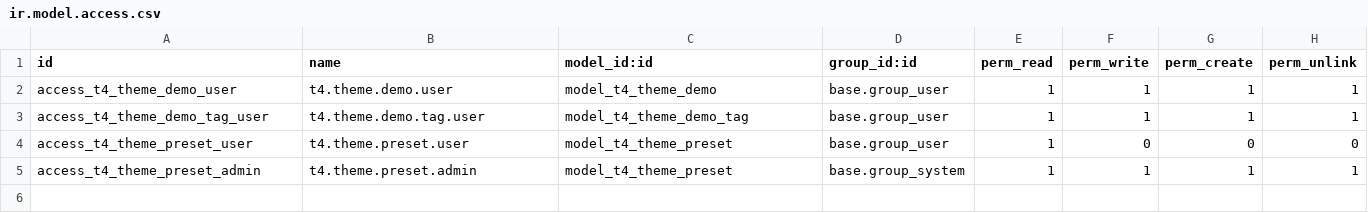
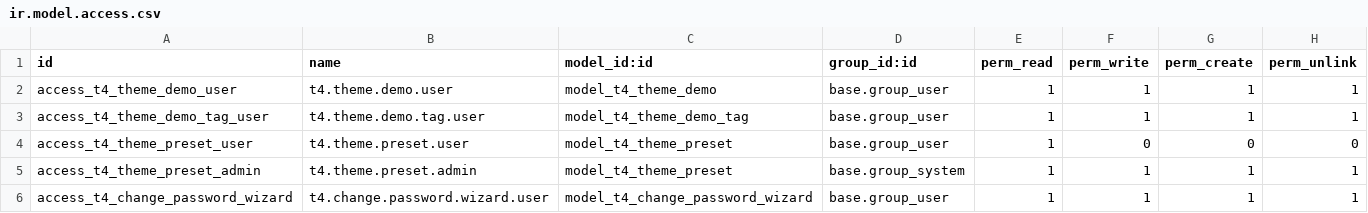
Before and after one commit to T4TEK-DEV/t4_theme, a CSV file: security/ir.model.access.csv, drawn as a sheet.

Commit message:
feat(t4_theme): add custom password change feature
Ported from STIs v18 module:
- models/change_password_wizard.py: TransientModel with identity check
- models/res_users.py: check_identity decorator + custom_preference_change_password
- views/change_password_wizard_views.xml: password form dialog
- static/src/webclient/user_menu/user_menu_items.js: user menu "Đổi mật khẩu"
- security/ir.model.access.csv: access rights for wizard
- Replaced default Odoo change_password and logout menu items

```diff
--- a/security/ir.model.access.csv
+++ b/security/ir.model.access.csv
@@ -5 +5,2 @@ access_t4_theme_preset_user,t4.theme.preset.user,model_t4_theme_preset,base.grou
 access_t4_theme_preset_admin,t4.theme.preset.admin,model_t4_theme_preset,base.group_system,1,1,1,1
+access_t4_change_password_wizard,t4.change.password.wizard.user,model_t4_change_password_wizard,base.group_user,1,1,1,1
```
Also changed, not shown: 6 other files.
